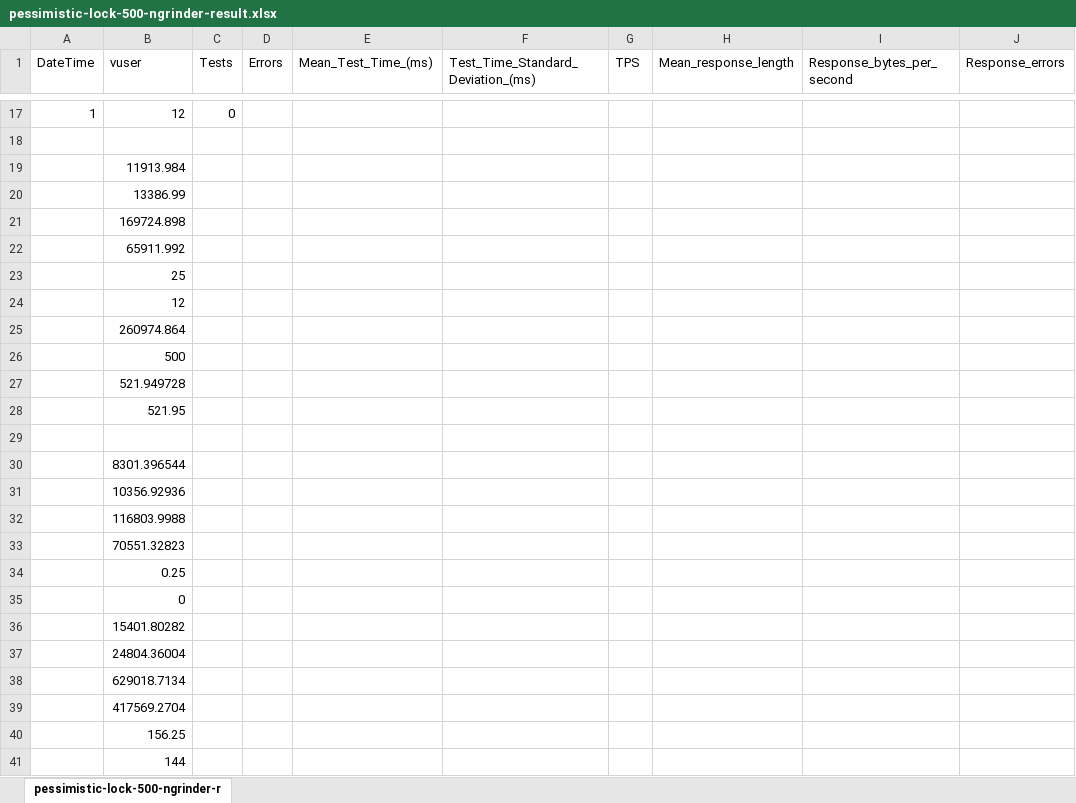
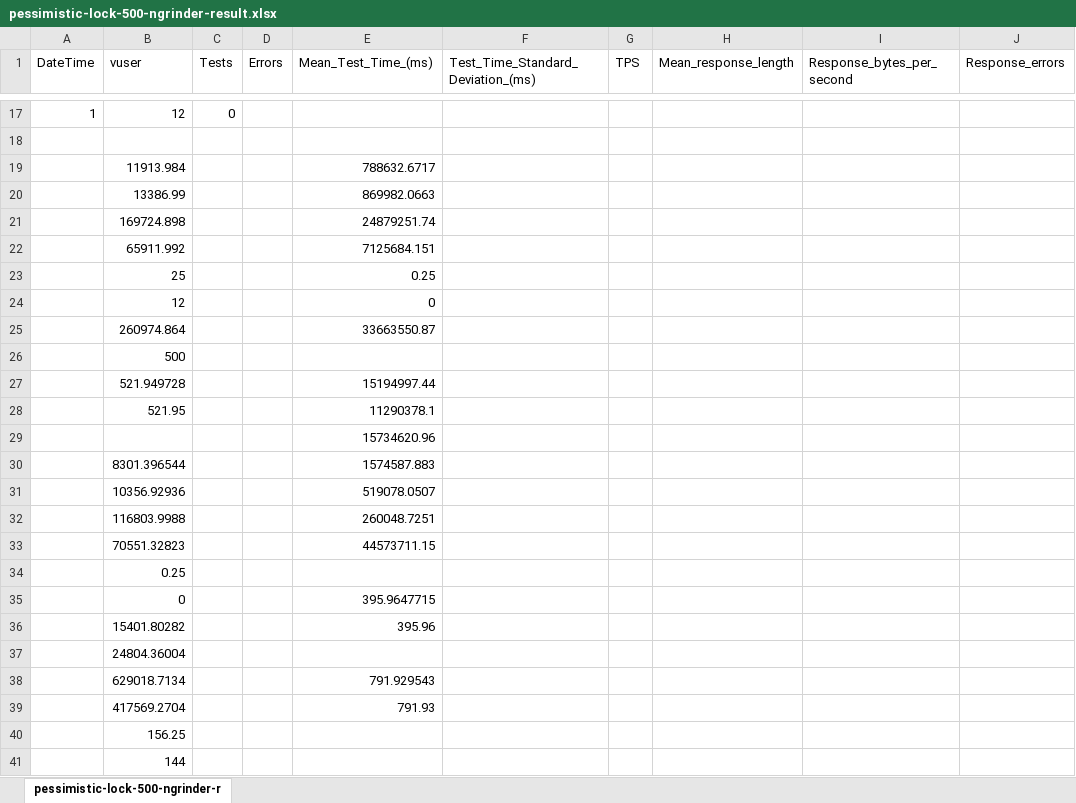
Before and after one commit to HKoiKoi/concurrency-control-benchmarks, an Excel workbook: docs/result/row-data/1st-test/pessimistic/pessimistic-lock-500-ngrinder-result.xlsx, sheet pessimistic-lock-500-ngrinder-r, drawn as a sheet; only a part is shown, gaps mark what is left out; values as stored, in another font and other column widths than the file's, no borders; charts and pictures not drawn; the diff names each change by its address in the sheet, - before the commit and + after, or states it on an @@ line.

```diff
--- a/docs/result/row-data/1st-test/pessimistic/pessimistic-lock-500-ngrinder-result.xlsx (sheet pessimistic-lock-500-ngrinder-r)
+++ b/docs/result/row-data/1st-test/pessimistic/pessimistic-lock-500-ngrinder-result.xlsx (sheet pessimistic-lock-500-ngrinder-r)
-E19 (Mean_Test_Time_(ms)): (empty)
+E19 (Mean_Test_Time_(ms)): 788632.6717
-E20 (Mean_Test_Time_(ms)): (empty)
+E20 (Mean_Test_Time_(ms)): 869982.0663
-E21 (Mean_Test_Time_(ms)): (empty)
+E21 (Mean_Test_Time_(ms)): 24879251.74
-E22 (Mean_Test_Time_(ms)): (empty)
+E22 (Mean_Test_Time_(ms)): 7125684.151
-E23 (Mean_Test_Time_(ms)): (empty)
+E23 (Mean_Test_Time_(ms)): 0.25
-E24 (Mean_Test_Time_(ms)): (empty)
+E24 (Mean_Test_Time_(ms)): 0
-E25 (Mean_Test_Time_(ms)): (empty)
+E25 (Mean_Test_Time_(ms)): 33663550.87
-E27 (Mean_Test_Time_(ms)): (empty)
+E27 (Mean_Test_Time_(ms)): 15194997.44
-E28 (Mean_Test_Time_(ms)): (empty)
+E28 (Mean_Test_Time_(ms)): 11290378.1
-E29 (Mean_Test_Time_(ms)): (empty)
+E29 (Mean_Test_Time_(ms)): 15734620.96
-E30 (Mean_Test_Time_(ms)): (empty)
+E30 (Mean_Test_Time_(ms)): 1574587.883
-E31 (Mean_Test_Time_(ms)): (empty)
+E31 (Mean_Test_Time_(ms)): 519078.0507
-E32 (Mean_Test_Time_(ms)): (empty)
+E32 (Mean_Test_Time_(ms)): 260048.7251
-E33 (Mean_Test_Time_(ms)): (empty)
+E33 (Mean_Test_Time_(ms)): 44573711.15
-E35 (Mean_Test_Time_(ms)): (empty)
+E35 (Mean_Test_Time_(ms)): 395.9647715
-E36 (Mean_Test_Time_(ms)): (empty)
+E36 (Mean_Test_Time_(ms)): 395.96
-E38 (Mean_Test_Time_(ms)): (empty)
+E38 (Mean_Test_Time_(ms)): 791.929543
-E39 (Mean_Test_Time_(ms)): (empty)
+E39 (Mean_Test_Time_(ms)): 791.93
```
Also changed, not shown: charts or pictures, docs/result/row-data/1st-test/pessimistic/pessimistic-lock-1000-ngrinder-result.xlsx, docs/result/row-data/1st-test/pessimistic/pessimistic-lock-800-ngrinder-result.xlsx, 9 other files.
